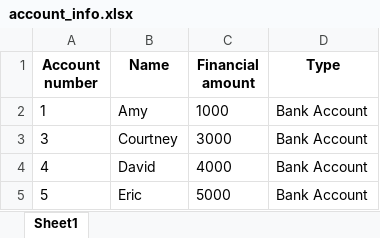
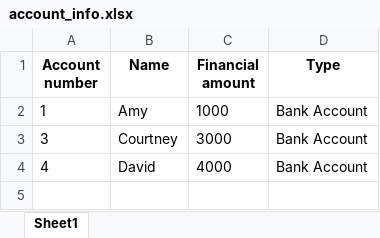
Before and after one commit to emuney12345/aiagent_experiment, an Excel workbook: pdfs/account_info.xlsx, sheet Sheet1, drawn as a sheet; values as stored, in another font and other column widths than the file's, no borders; the diff names each change by its address in the sheet, - before the commit and + after, or states it on an @@ line.

```diff
--- a/pdfs/account_info.xlsx (sheet Sheet1)
+++ b/pdfs/account_info.xlsx (sheet Sheet1)
-row 5: 5 | Eric | 5000 | Bank Account
```
Also changed, not shown: pdfs/order_inventory.xlsx, 2 other files.
